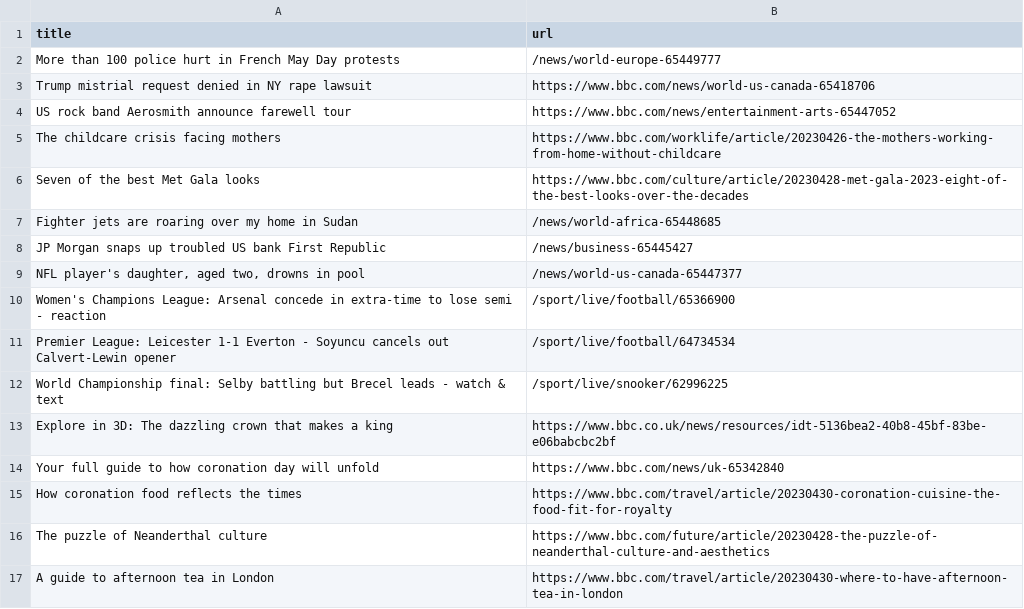
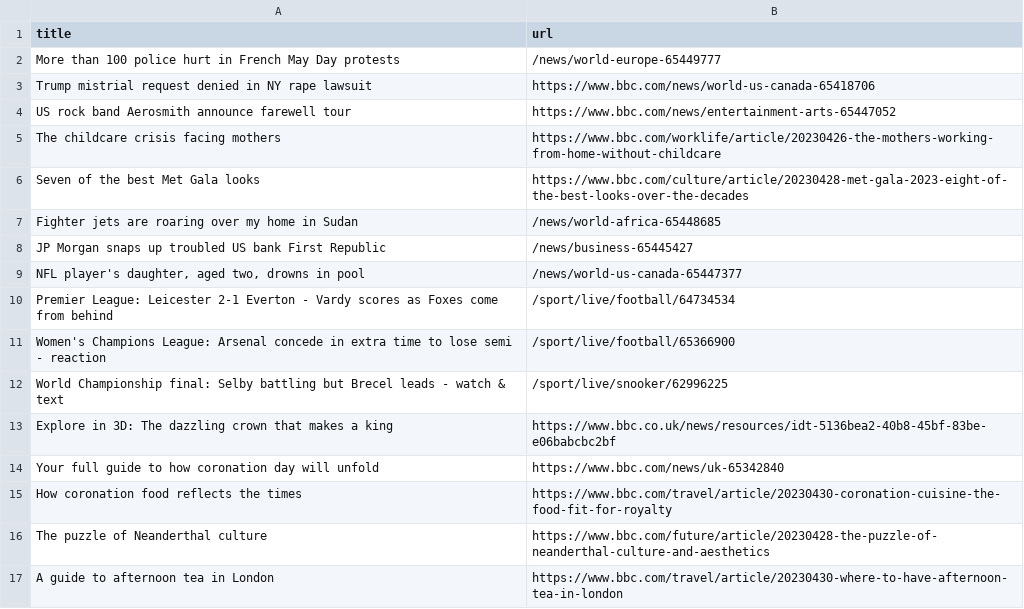
Before and after one commit to Danihisp/automatic-scraper-bbc-main, a CSV file: bbc.csv, drawn as a sheet; only a part is shown.

```diff
--- a/bbc.csv
+++ b/bbc.csv
@@ -9,4 +9,4 @@ JP Morgan snaps up troubled US bank First Republic,/news/business-65445427
 "NFL player's daughter, aged two, drowns in pool",/news/world-us-canada-65447377
-Women's Champions League: Arsenal concede in extra-time to lose semi - reaction,/sport/live/football/65366900
-Premier League: Leicester 1-1 Everton - Soyuncu cancels out Calvert-Lewin opener,/sport/live/football/64734534
+Premier League: Leicester 2-1 Everton - Vardy scores as Foxes come from behind,/sport/live/football/64734534
+Women's Champions League: Arsenal concede in extra time to lose semi - reaction,/sport/live/football/65366900
 World Championship final: Selby battling but Brecel leads - watch & text,/sport/live/snooker/62996225
```
